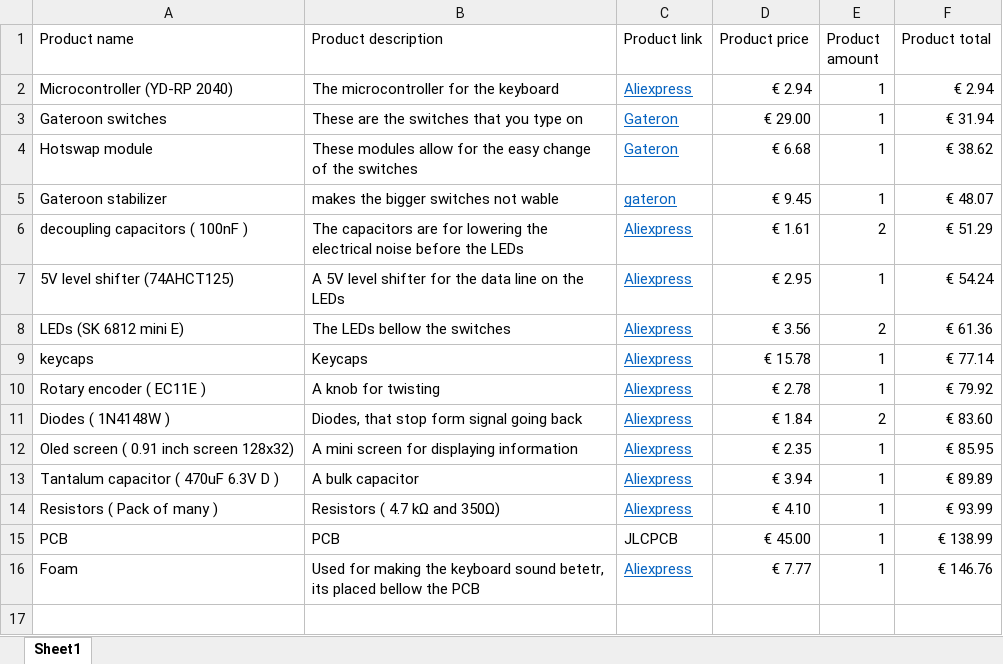
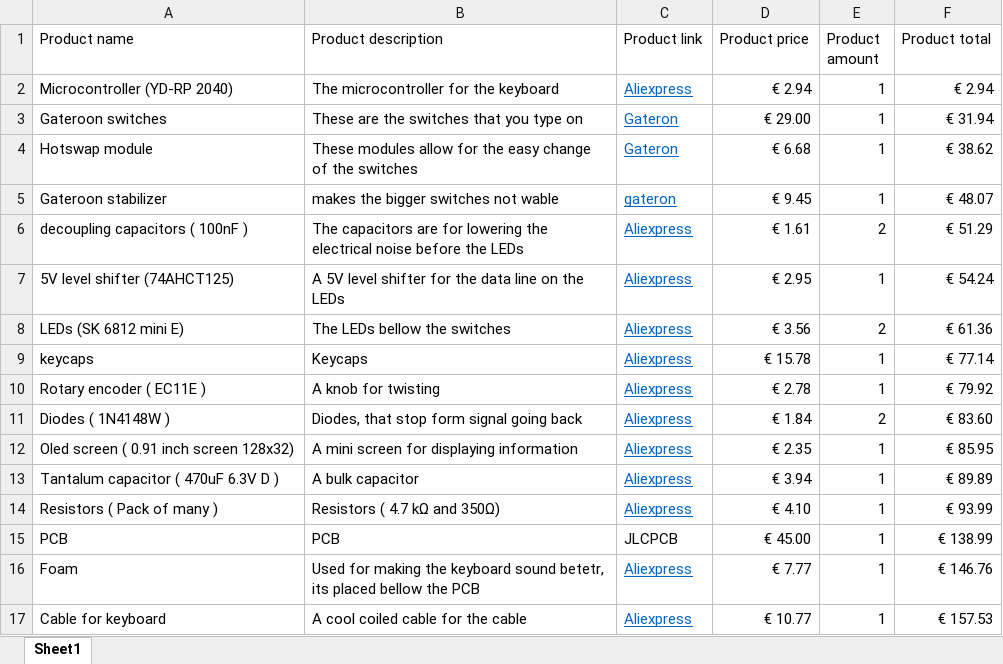
Before and after one commit to anton2785-bit/anton2785-bit-Anton_s-Keyboard, an Excel workbook: BOM keyboard.xlsx, sheet Sheet1, drawn as a sheet; values as stored, in another font and other column widths than the file's, no borders; charts and pictures not drawn; the diff names each change by its address in the sheet, - before the commit and + after, or states it on an @@ line.

```diff
--- a/BOM keyboard.xlsx (sheet Sheet1)
+++ b/BOM keyboard.xlsx (sheet Sheet1)
+row 17: Cable for keyboard | A cool coiled cable for the cable | Aliexpress | € 10.77 | 1 | € 157.53
```
Also changed, not shown: 1 other file.
